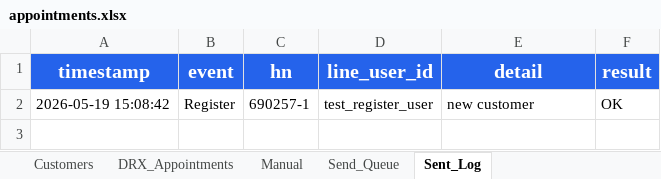
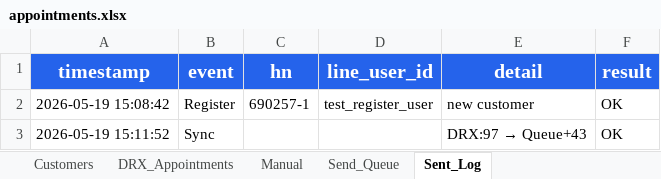
Before and after one commit to aitrccreation/dogcat-chatbot, an Excel workbook: appointments.xlsx, sheet Sent_Log, drawn as a sheet; values as stored, in another font and other column widths than the file's, no borders; the diff names each change by its address in the sheet, - before the commit and + after, or states it on an @@ line.

```diff
--- a/appointments.xlsx (sheet Sent_Log)
+++ b/appointments.xlsx (sheet Sent_Log)
+row 3: 2026-05-19 15:11:52 | Sync |  |  | DRX:97 → Queue+43 | OK
```
Also changed, not shown: sheet DRX_Appointments, sheet Send_Queue, 1 other file.
